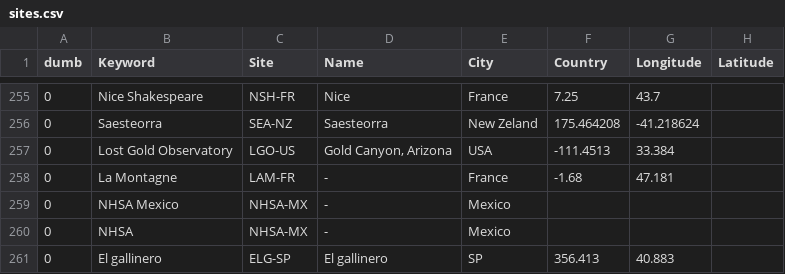
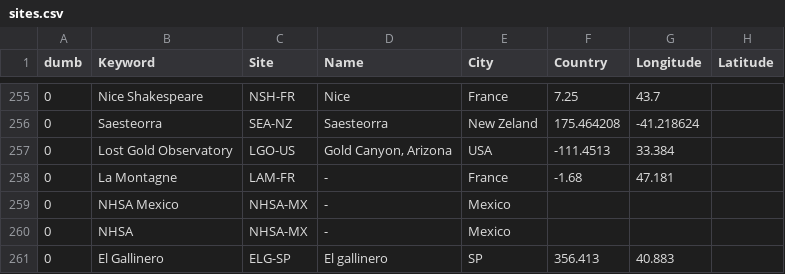
Before and after one commit to aras-database/database, a CSV file: data/sites.csv, drawn as a sheet; only a part is shown, gaps mark what is left out.

```diff
--- a/data/sites.csv
+++ b/data/sites.csv
@@ -260,2 +260,2 @@ dumb;Keyword;Site;Name;City;Country;Longitude;Latitude
 0;NHSA;NHSA-MX;-;Mexico;;;
-0;El gallinero;ELG-SP;El gallinero;SP;356.413;40.883;
+0;El Gallinero;ELG-SP;El gallinero;SP;356.413;40.883;
```
Also changed, not shown: 19 other files.
